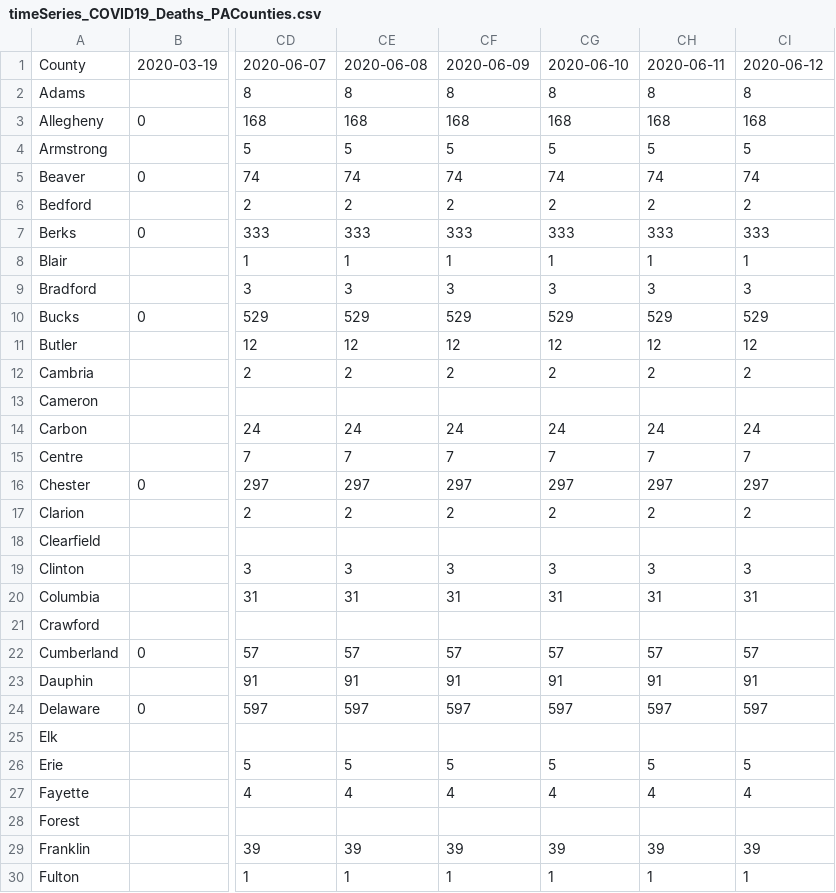
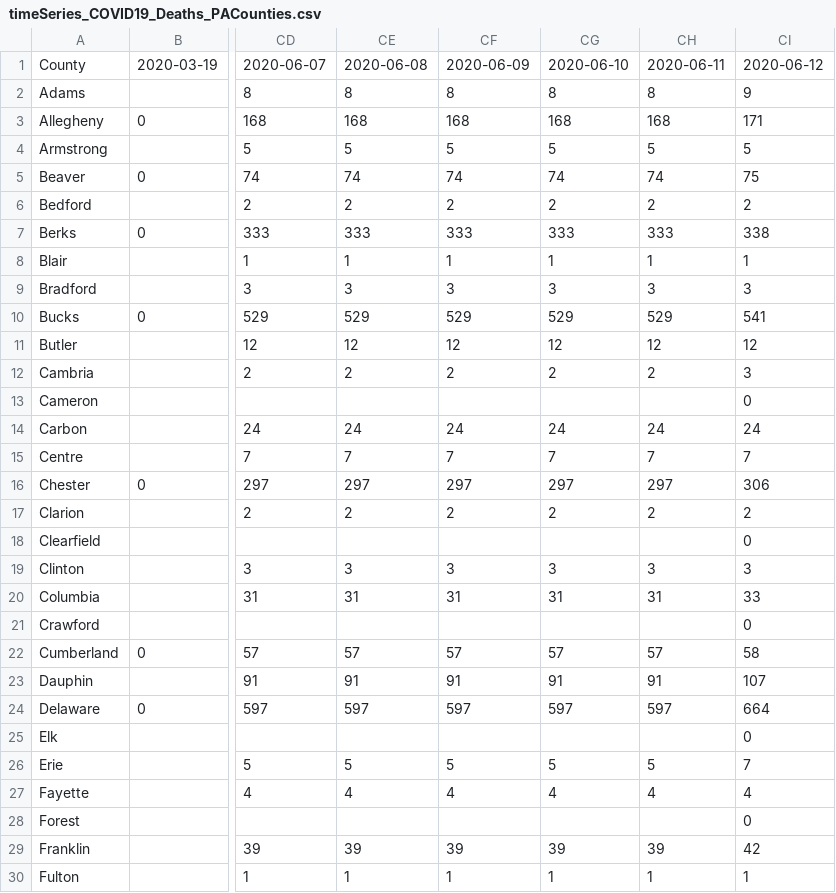
Before and after one commit to menonpg/COVID19_PA, a CSV file: timeSeries_COVID19_Deaths_PACounties.csv, drawn as a sheet; only a part is shown, gaps mark what is left out; the diff covers the shown part only; the diff names each change by its address in the sheet, - before the commit and + after, or states it on an @@ line.

```diff
--- a/timeSeries_COVID19_Deaths_PACounties.csv
+++ b/timeSeries_COVID19_Deaths_PACounties.csv
-CI2: 8
+CI2: 9
-CI3: 168
+CI3: 171
-CI5: 74
+CI5: 75
-CI7: 333
+CI7: 338
-CI10: 529
+CI10: 541
-CI12: 2
+CI12: 3
-CI13: (empty)
+CI13: 0
-CI16: 297
+CI16: 306
-CI18: (empty)
+CI18: 0
-CI20: 31
+CI20: 33
-CI21: (empty)
+CI21: 0
-CI22: 57
+CI22: 58
-CI23: 91
+CI23: 107
-CI24: 597
+CI24: 664
-CI25: (empty)
+CI25: 0
-CI26: 5
+CI26: 7
-CI28: (empty)
+CI28: 0
-CI29: 39
+CI29: 42
```
Also changed, not shown: 24 edited cells elsewhere in this file, timeSeries_COVID19_Cases_PACounties.csv.
